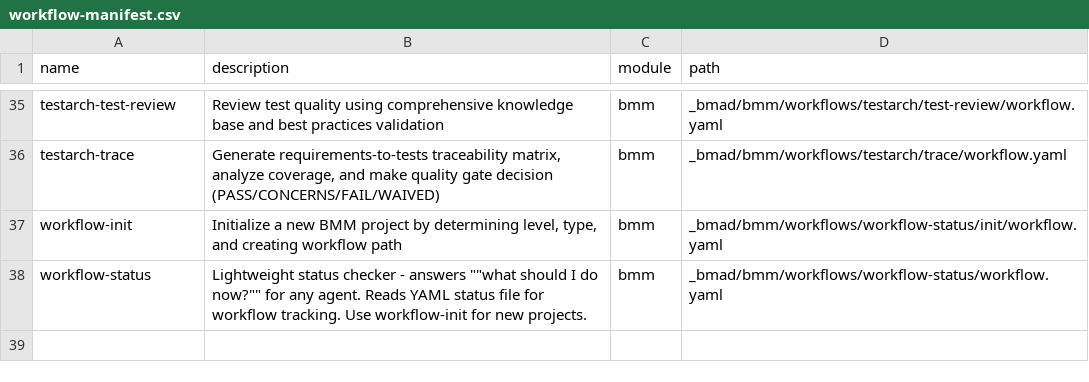
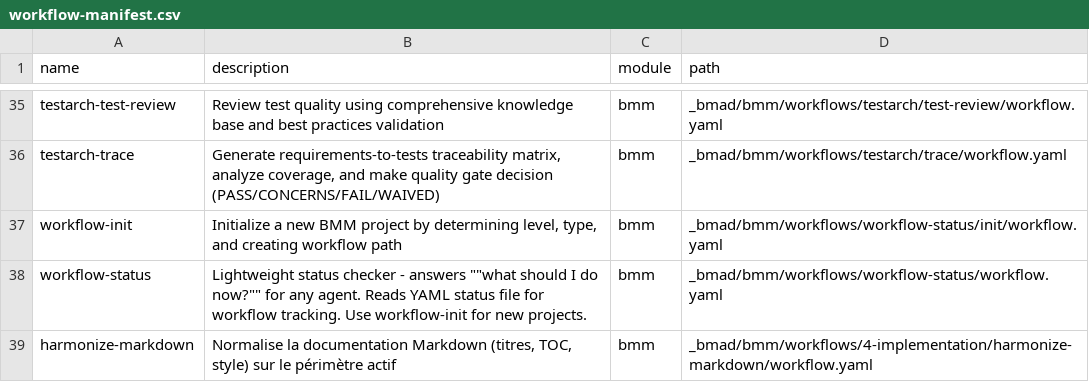
Before and after one commit to AkinDevProject/oneeats-backend, a CSV file: _bmad/_config/workflow-manifest.csv, drawn as a sheet; only a part is shown, gaps mark what is left out; the diff names each change by its address in the sheet, - before the commit and + after, or states it on an @@ line.

Commit message:
Normaliser la documentation Markdown : ajout d'une checklist et mise à jour des titres

```diff
--- a/_bmad/_config/workflow-manifest.csv
+++ b/_bmad/_config/workflow-manifest.csv
+row 39: harmonize-markdown | Normalise la documentation Markdown (titres, TOC, style) sur le périmètre actif | bmm | _bmad/bmm/workflows/4-implementation/harmonize-markdown/workflow.yaml
```
Also changed, not shown: 34 other files.
